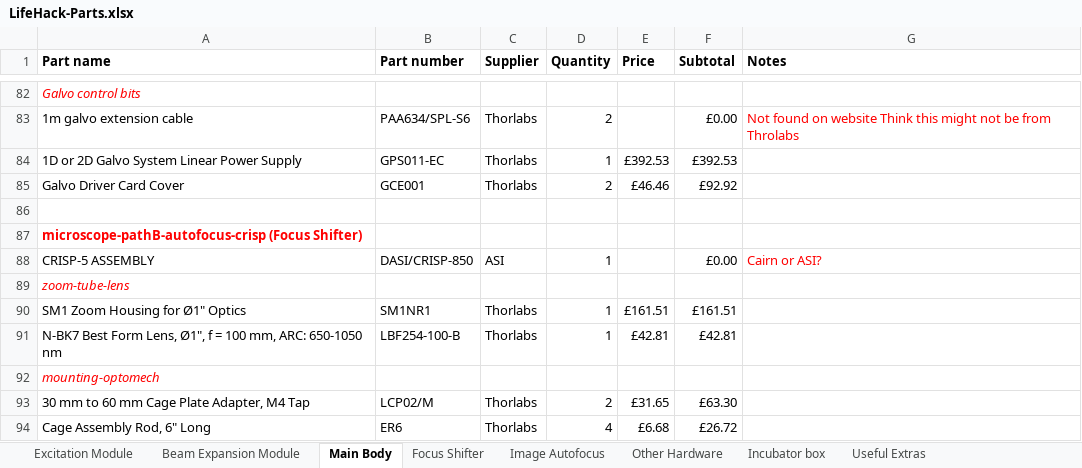
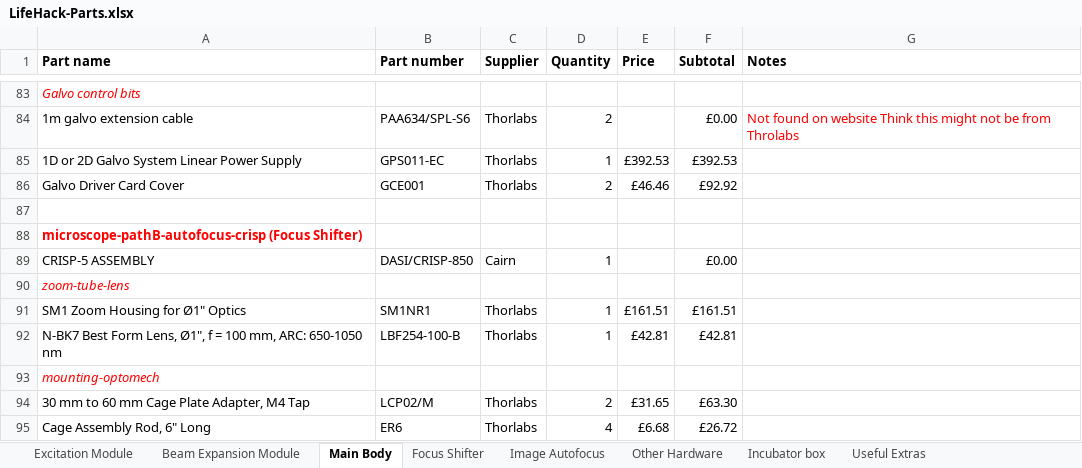
Before and after one commit to HoldenLab/LifeHackWebsite, an Excel workbook: LifeHack-Parts.xlsx, sheet Main Body, drawn as a sheet; only a part is shown, gaps mark what is left out; values as stored, in another font and other column widths than the file's, no borders; addresses are those after the commit; the diff covers the shown part only; the diff names each change by its address in the sheet, - before the commit and + after, or states it on an @@ line.

```diff
--- a/LifeHack-Parts.xlsx (sheet Main Body)
+++ b/LifeHack-Parts.xlsx (sheet Main Body)
-C89 (Supplier): ASI
+C89 (Supplier): Cairn
-G89 (Notes): Cairn or ASI?
+G89 (Notes): (empty)
```
Also changed, not shown: 3 added rows and 11 edited cells elsewhere in this sheet, formulas that keep their value.
